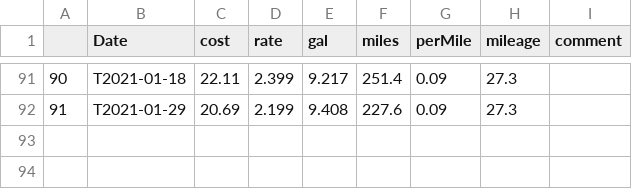
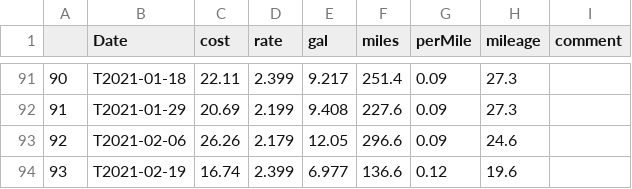
Before and after one commit to nhoteling/gasreceipts, a CSV file: data/rav4_2018.csv, drawn as a sheet; only a part is shown, gaps mark what is left out; the diff names each change by its address in the sheet, - before the commit and + after, or states it on an @@ line.

```diff
--- a/data/rav4_2018.csv
+++ b/data/rav4_2018.csv
+row 93: 92 | T2021-02-06 | 26.26 | 2.179 | 12.05 | 296.6 | 0.09 | 24.6
+row 94: 93 | T2021-02-19 | 16.74 | 2.399 | 6.977 | 136.6 | 0.12 | 19.6
```
Also changed, not shown: data/corolla_2009.csv, 10 other files.
